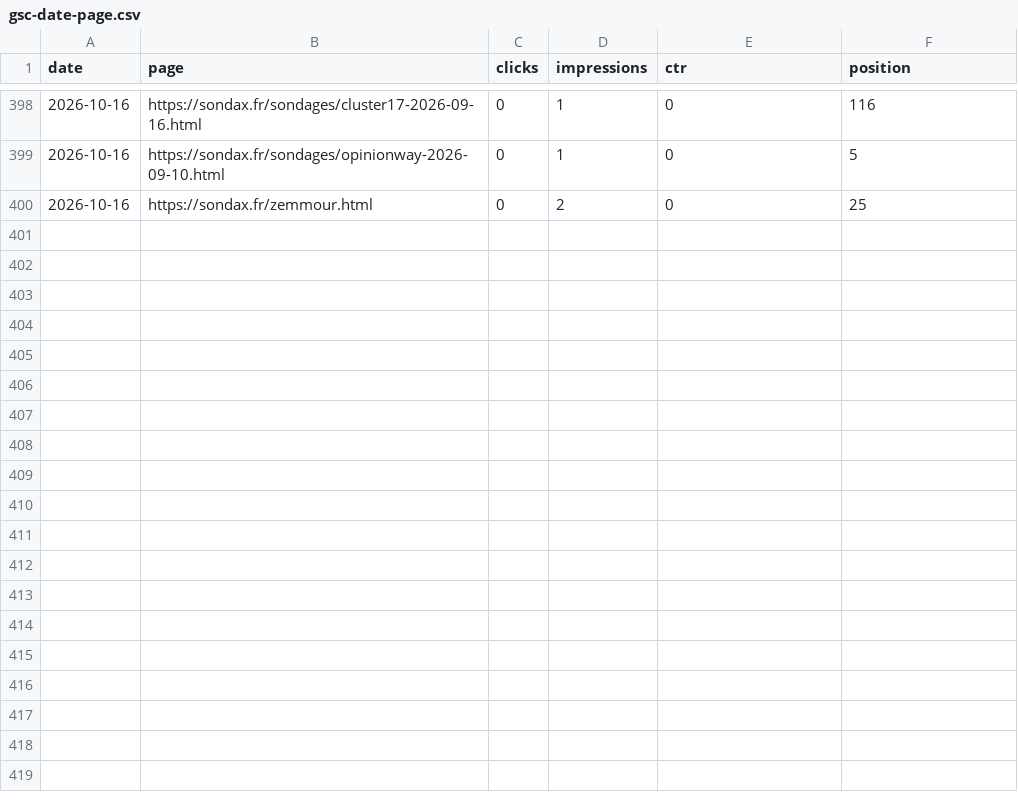
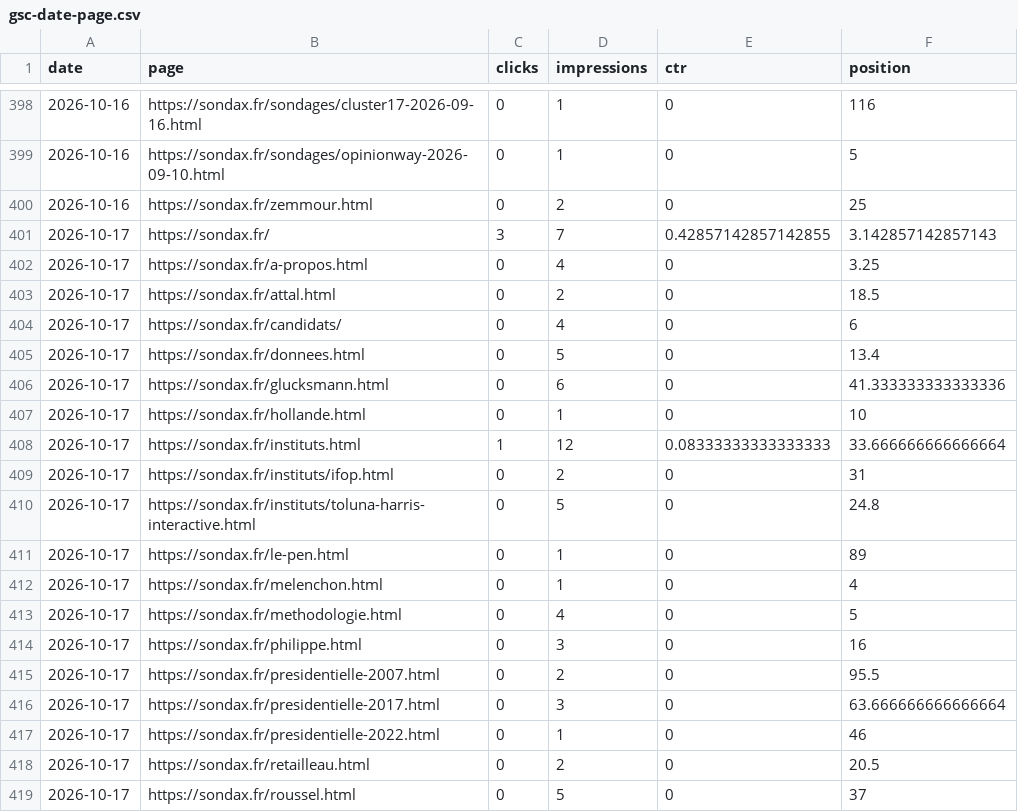
Before and after one commit to mbaffert/sondax, a CSV file: data/gsc/gsc-date-page.csv, drawn as a sheet; only a part is shown, gaps mark what is left out; the diff covers the shown part only.

```diff
--- a/data/gsc/gsc-date-page.csv
+++ b/data/gsc/gsc-date-page.csv
@@ -400 +400,20 @@ date,page,clicks,impressions,ctr,position
 2026-10-16,https://sondax.fr/zemmour.html,0,2,0,25
+2026-10-17,https://sondax.fr/,3,7,0.42857142857142855,3.142857142857143
+2026-10-17,https://sondax.fr/a-propos.html,0,4,0,3.25
+2026-10-17,https://sondax.fr/attal.html,0,2,0,18.5
+2026-10-17,https://sondax.fr/candidats/,0,4,0,6
+2026-10-17,https://sondax.fr/donnees.html,0,5,0,13.4
+2026-10-17,https://sondax.fr/glucksmann.html,0,6,0,41.333333333333336
+2026-10-17,https://sondax.fr/hollande.html,0,1,0,10
+2026-10-17,https://sondax.fr/instituts.html,1,12,0.08333333333333333,33.666666666666664
+2026-10-17,https://sondax.fr/instituts/ifop.html,0,2,0,31
+2026-10-17,https://sondax.fr/instituts/toluna-harris-interactive.html,0,5,0,24.8
+2026-10-17,https://sondax.fr/le-pen.html,0,1,0,89
+2026-10-17,https://sondax.fr/melenchon.html,0,1,0,4
+2026-10-17,https://sondax.fr/methodologie.html,0,4,0,5
+2026-10-17,https://sondax.fr/philippe.html,0,3,0,16
+2026-10-17,https://sondax.fr/presidentielle-2007.html,0,2,0,95.5
+2026-10-17,https://sondax.fr/presidentielle-2017.html,0,3,0,63.666666666666664
+2026-10-17,https://sondax.fr/presidentielle-2022.html,0,1,0,46
+2026-10-17,https://sondax.fr/retailleau.html,0,2,0,20.5
+2026-10-17,https://sondax.fr/roussel.html,0,5,0,37
```
Also changed, not shown: 12 added rows elsewhere in this file, data/gsc/gsc-date-device.csv, data/gsc/gsc-date-query.csv, 1 other file.
